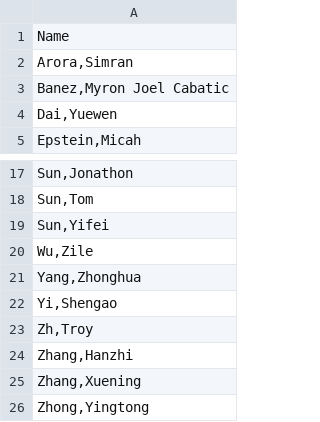
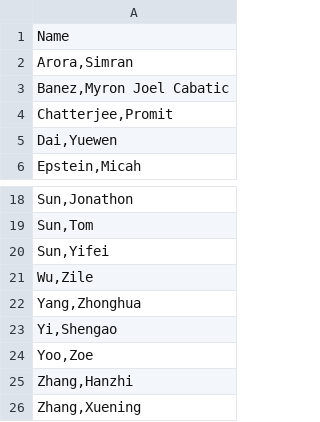
Before and after one commit to musa-611-fall-2022/class-dossier, a CSV file: opt/students.csv, drawn as a sheet; only a part is shown, gaps mark what is left out.

Commit message:
Update list of students

```diff
--- a/opt/students.csv
+++ b/opt/students.csv
@@ -3,2 +3,3 @@ Name
 "Banez,Myron Joel Cabatic"
+"Chatterjee,Promit"
 "Dai,Yuewen"
@@ -22,5 +23,4 @@ Name
 "Yi,Shengao"
-"Zh,Troy"
+"Yoo,Zoe"
 "Zhang,Hanzhi"
 "Zhang,Xuening"
-"Zhong,Yingtong"
```
Also changed, not shown: 2 other files.
